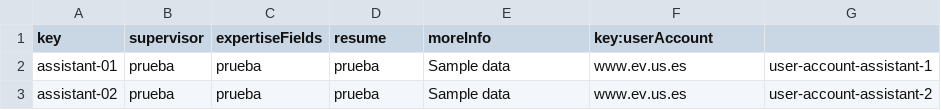
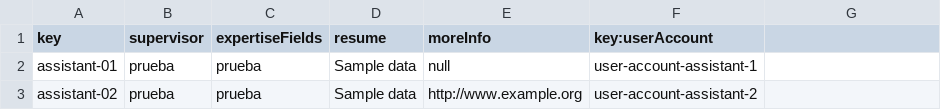
Before and after one commit to alvgonfri/dp2-acme-l3, a CSV file: Acme-L3-D02/src/main/webapp/WEB-INF/resources/sample-data/assistant.csv, drawn as a sheet.

```diff
--- a/Acme-L3-D02/src/main/webapp/WEB-INF/resources/sample-data/assistant.csv
+++ b/Acme-L3-D02/src/main/webapp/WEB-INF/resources/sample-data/assistant.csv
@@ -1,3 +1,3 @@
 key,supervisor,expertiseFields,resume,moreInfo,key:userAccount
-assistant-01,prueba,prueba,prueba,Sample data,www.ev.us.es,user-account-assistant-1
-assistant-02,prueba,prueba,prueba,Sample data,www.ev.us.es,user-account-assistant-2
+assistant-01,prueba,prueba,Sample data,null,user-account-assistant-1
+assistant-02,prueba,prueba,Sample data,http://www.example.org,user-account-assistant-2
```
Also changed, not shown: Acme-L3-D02/src/main/webapp/WEB-INF/resources/sample-data/tutorial-session.csv, Acme-L3-D02/src/main/webapp/WEB-INF/resources/sample-data/tutorial.csv, 5 other files.
